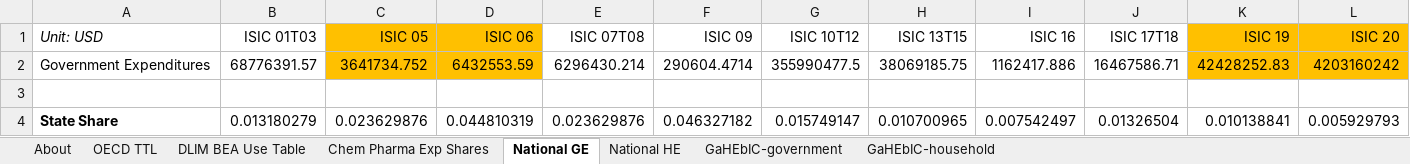
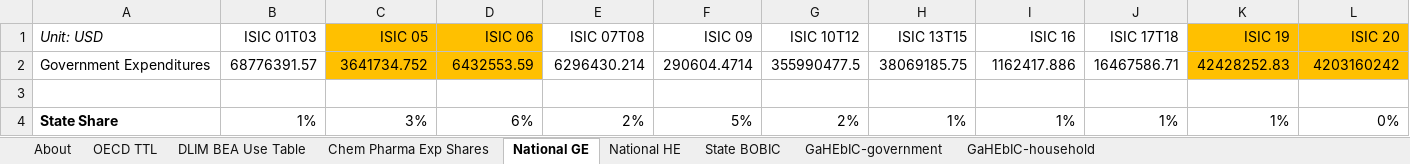
Before and after one commit to EnergyInnovation/eps-colorado, an Excel workbook: InputData/io-model/GaHEbIC/Govt and Hhld Expenditures by ISIC Code.xlsx, sheet National GE, drawn as a sheet; only a part is shown; values as stored, in another font and other column widths than the file's, no borders; 1 other sheet too large or unreadable and not compared; removed rows and columns are numbered as before the commit, all else as after; rows hold the shown columns only; the diff names each change by its address in the sheet, - before the commit and + after, or states it on an @@ line.

```diff
--- a/InputData/io-model/GaHEbIC/Govt and Hhld Expenditures by ISIC Code.xlsx (sheet National GE)
+++ b/InputData/io-model/GaHEbIC/Govt and Hhld Expenditures by ISIC Code.xlsx (sheet National GE)
+sheet tab: State BOBIC
-row 4: State Share | 0.013180279 | 0.023629876 | 0.044810319 | 0.023629876 | 0.046327182 | 0.015749147 | 0.010700965 | 0.007542497 | 0.01326504 | 0.010138841 | 0.005929793
+row 4: State Share | 1% | 3% | 6% | 2% | 5% | 2% | 1% | 1% | 1% | 1% | 0%
```
Also changed, not shown: sheet GaHEbIC-household, sheet GaHEbIC-government, sheet National HE, sheet About, sheet Chem Pharma Exp Shares, hidden cells, InputData/trans/AVMC/Annual Vehicle Maint Cost.xlsx, InputData/trans/SYVbT/Start Year Vehicles by Technology.xlsx, 20 other files.
